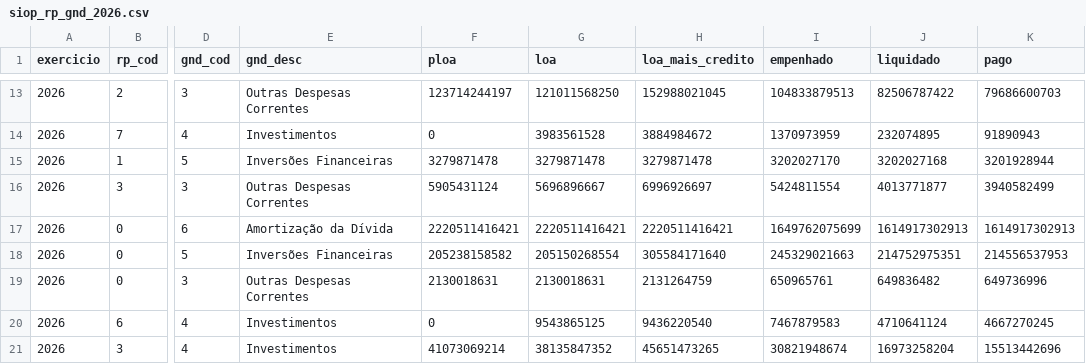
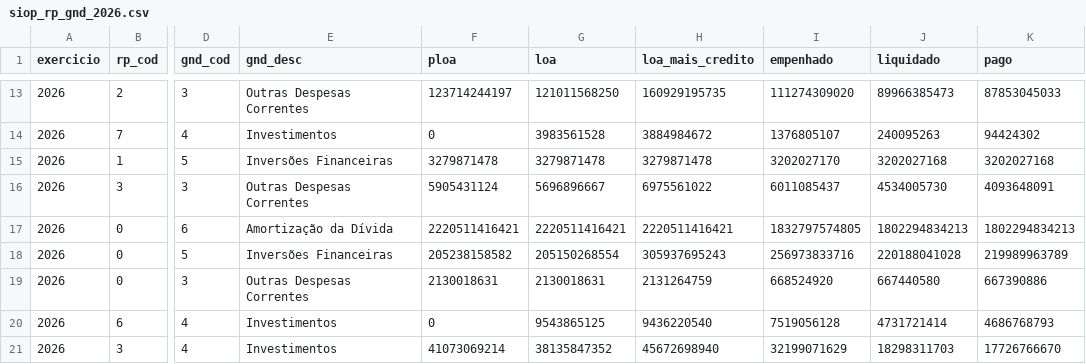
Before and after one commit to hpmsc/painel_fiscal, a CSV file: dados/siop/siop_rp_gnd_2026.csv, drawn as a sheet; only a part is shown, gaps mark what is left out; the diff covers the shown part only; the diff names each change by its address in the sheet, - before the commit and + after, or states it on an @@ line.

```diff
--- a/dados/siop/siop_rp_gnd_2026.csv
+++ b/dados/siop/siop_rp_gnd_2026.csv
-H13 (loa_mais_credito): 152988021045
+H13 (loa_mais_credito): 160929195735
-I13 (empenhado): 104833879513
+I13 (empenhado): 111274309020
-J13 (liquidado): 82506787422
+J13 (liquidado): 89966385473
-K13 (pago): 79686600703
+K13 (pago): 87853045033
-I14 (empenhado): 1370973959
+I14 (empenhado): 1376805107
-J14 (liquidado): 232074895
+J14 (liquidado): 240095263
-K14 (pago): 91890943
+K14 (pago): 94424302
-K15 (pago): 3201928944
+K15 (pago): 3202027168
-H16 (loa_mais_credito): 6996926697
+H16 (loa_mais_credito): 6975561022
-I16 (empenhado): 5424811554
+I16 (empenhado): 6011085437
-J16 (liquidado): 4013771877
+J16 (liquidado): 4534005730
-K16 (pago): 3940582499
+K16 (pago): 4093648091
-I17 (empenhado): 1649762075699
+I17 (empenhado): 1832797574805
-J17 (liquidado): 1614917302913
+J17 (liquidado): 1802294834213
-K17 (pago): 1614917302913
+K17 (pago): 1802294834213
-H18 (loa_mais_credito): 305584171640
+H18 (loa_mais_credito): 305937695243
-I18 (empenhado): 245329021663
+I18 (empenhado): 256973833716
-J18 (liquidado): 214752975351
+J18 (liquidado): 220188041028
-K18 (pago): 214556537953
+K18 (pago): 219989963789
-I19 (empenhado): 650965761
+I19 (empenhado): 668524920
-J19 (liquidado): 649836482
+J19 (liquidado): 667440580
-K19 (pago): 649736996
+K19 (pago): 667390886
-I20 (empenhado): 7467879583
+I20 (empenhado): 7519056128
-J20 (liquidado): 4710641124
+J20 (liquidado): 4731721414
-K20 (pago): 4667270245
+K20 (pago): 4686768793
-H21 (loa_mais_credito): 45651473265
+H21 (loa_mais_credito): 45672698940
-I21 (empenhado): 30821948674
+I21 (empenhado): 32199071629
-J21 (liquidado): 16973258204
+J21 (liquidado): 18298311703
-K21 (pago): 15513442696
+K21 (pago): 17726766670
```
Also changed, not shown: 1 added row, 1 removed row and 41 edited cells elsewhere in this file, 1 other file.
